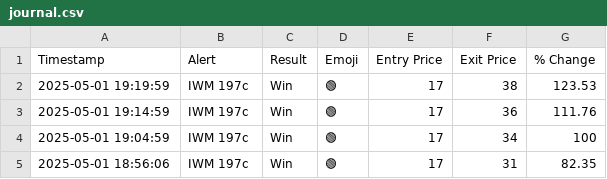
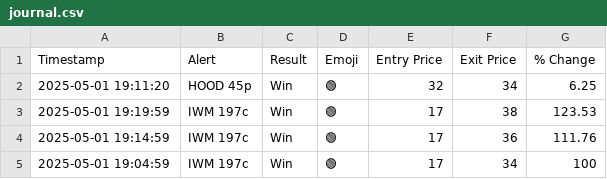
Before and after one commit to flowgeniusmz/daddyisms, a CSV file: journal.csv, drawn as a sheet; only a part is shown; the shorter side is filled out with more unchanged rows; the diff names each change by its address in the sheet, - before the commit and + after, or states it on an @@ line.

```diff
--- a/journal.csv
+++ b/journal.csv
+row 2: 2025-05-01 19:11:20 | HOOD 45p | Win | 🟢 | 32 | 34 | 6.25
```
